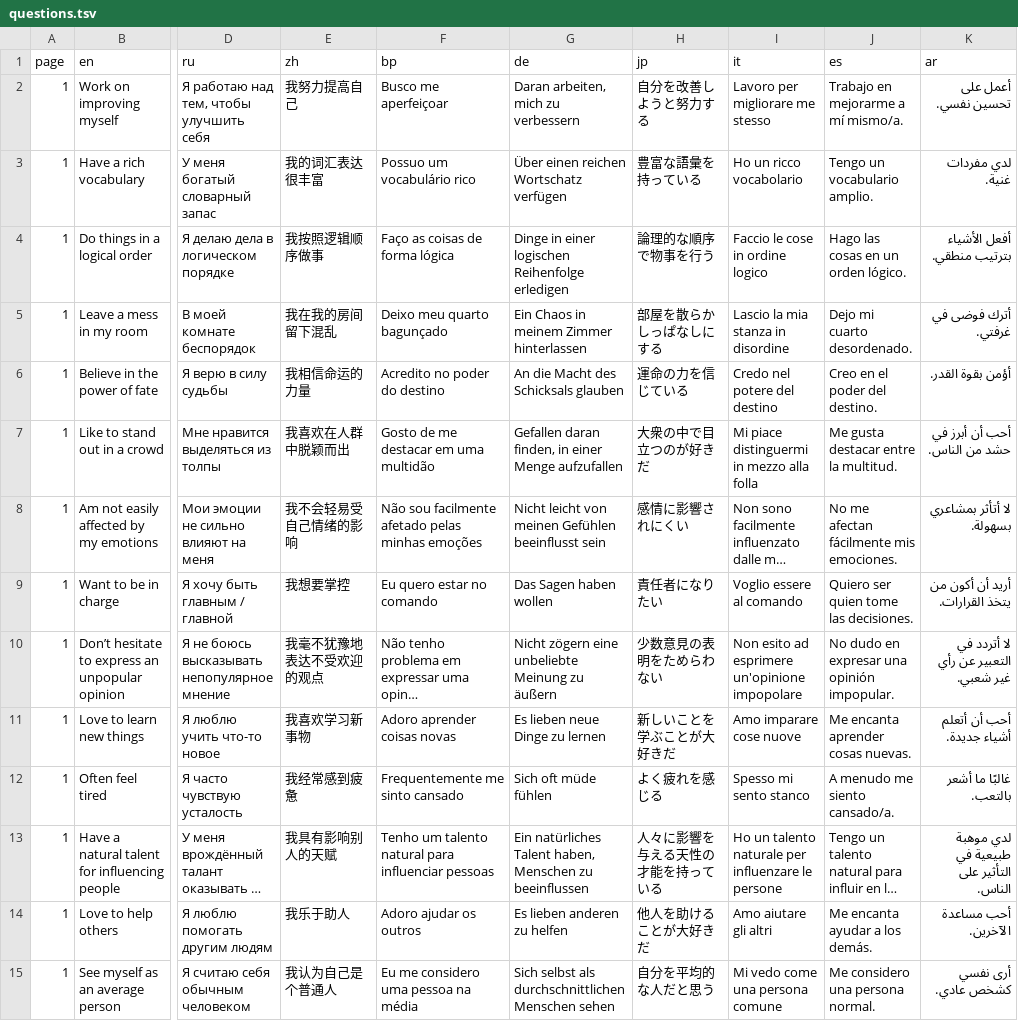
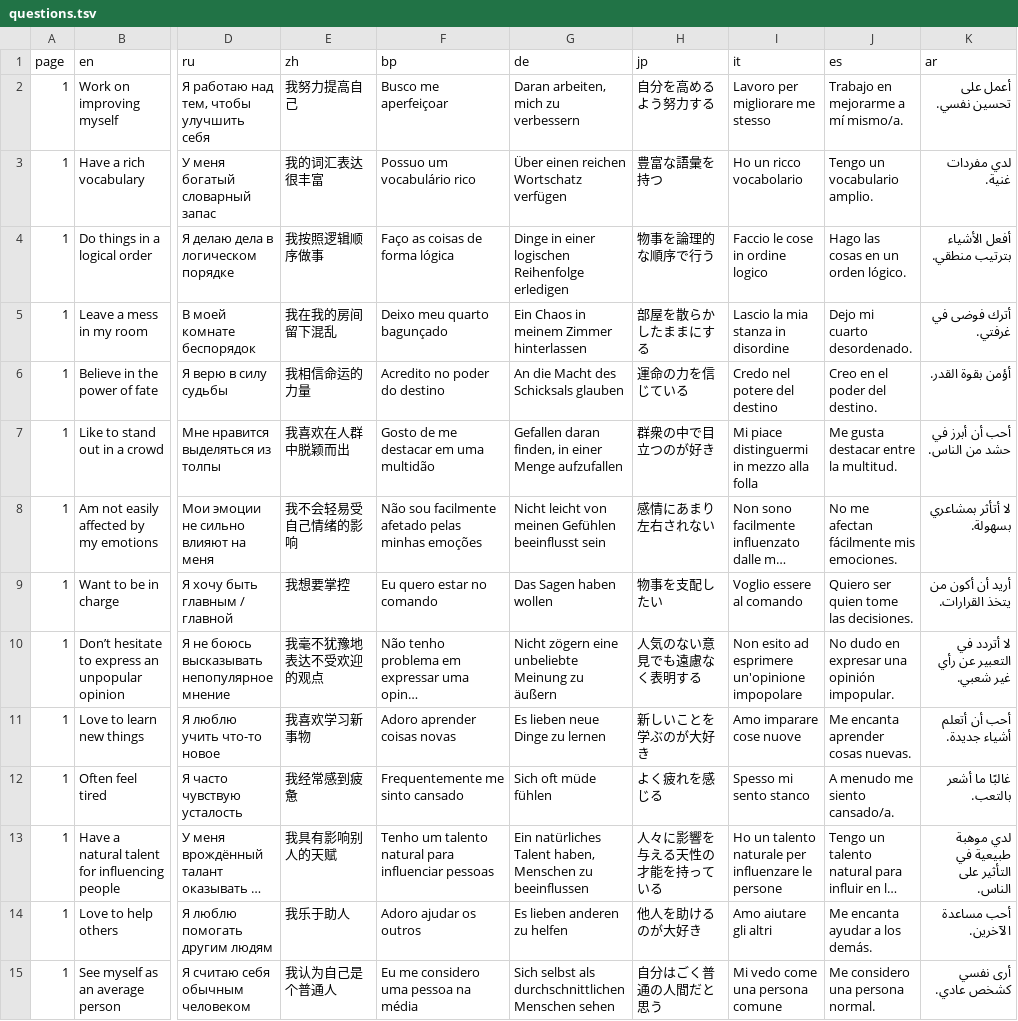
Before and after one commit to mottusemma/JobProfiler, a TSV file: www/questions.tsv, drawn as a sheet; only a part is shown, gaps mark what is left out; long unchanged cells end in …; the diff covers the shown part only; the diff names each change by its address in the sheet, - before the commit and + after, or states it on an @@ line.

Commit message:
added revised Japanese questions

```diff
--- a/www/questions.tsv
+++ b/www/questions.tsv
-H2 (jp): 自分を改善しようと努力する
+H2 (jp): 自分を高めるよう努力する
-H3 (jp): 豊富な語彙を持っている
+H3 (jp): 豊富な語彙を持つ
-H4 (jp): 論理的な順序で物事を行う
+H4 (jp): 物事を論理的な順序で行う
-H5 (jp): 部屋を散らかしっぱなしにする
+H5 (jp): 部屋を散らかしたままにする
-H7 (jp): 大衆の中で目立つのが好きだ
+H7 (jp): 群衆の中で目立つのが好き
-H8 (jp): 感情に影響されにくい
+H8 (jp): 感情にあまり左右されない
-H9 (jp): 責任者になりたい
+H9 (jp): 物事を支配したい
-H10 (jp): 少数意見の表明をためらわない
+H10 (jp): 人気のない意見でも遠慮なく表明する
-H11 (jp): 新しいことを学ぶことが大好きだ
+H11 (jp): 新しいことを学ぶのが大好き
-H14 (jp): 他人を助けることが大好きだ
+H14 (jp): 他人を助けるのが大好き
-H15 (jp): 自分を平均的な人だと思う
+H15 (jp): 自分はごく普通の人間だと思う
```
Also changed, not shown: 35 edited cells elsewhere in this file.
